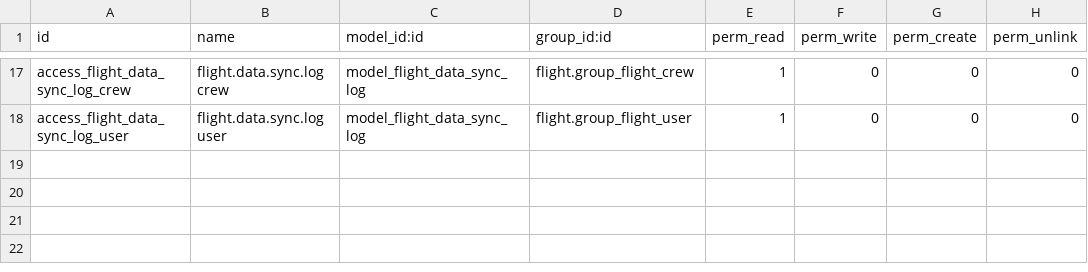
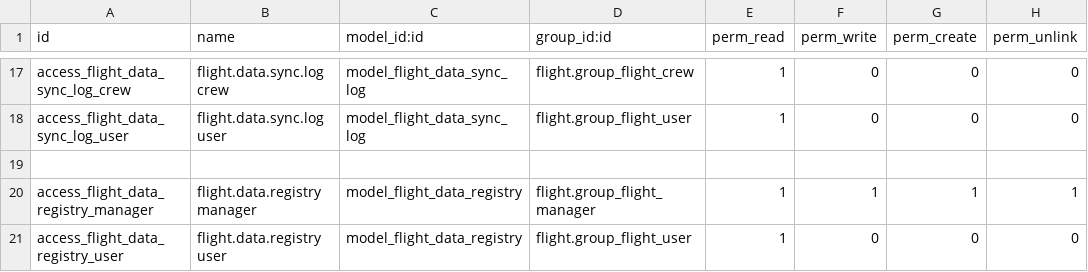
Before and after one commit to smartops-aero/smartops-odoo-flight, a CSV file: flight_data_sync/security/ir.model.access.csv, drawn as a sheet; only a part is shown, gaps mark what is left out; the diff names each change by its address in the sheet, - before the commit and + after, or states it on an @@ line.

Commit message:
create registry for external ids

```diff
--- a/flight_data_sync/security/ir.model.access.csv
+++ b/flight_data_sync/security/ir.model.access.csv
+row 19: (empty)
+row 20: access_flight_data_registry_manager | flight.data.registry manager | model_flight_data_registry | flight.group_flight_manager | 1 | 1 | 1 | 1
+row 21: access_flight_data_registry_user | flight.data.registry user | model_flight_data_registry | flight.group_flight_user | 1 | 0 | 0 | 0
```
Also changed, not shown: 5 other files.
